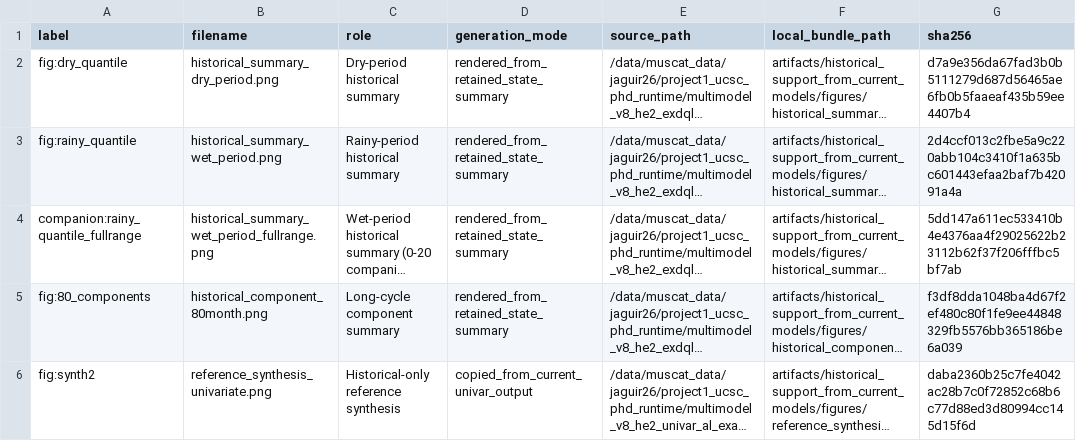
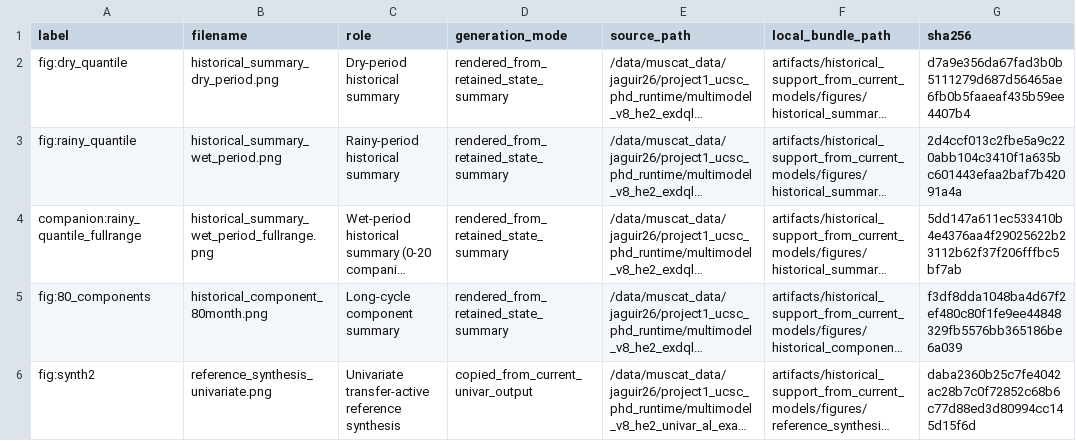
Before and after one commit to AntonioAPDL/Evironmetrics---REVISED-DOC-Corrected-2, a CSV file: artifacts/historical_support_from_current_models/manifest.csv, drawn as a sheet; long unchanged cells end in …; the diff names each change by its address in the sheet, - before the commit and + after, or states it on an @@ line.

```diff
--- a/artifacts/historical_support_from_current_models/manifest.csv
+++ b/artifacts/historical_support_from_current_models/manifest.csv
-C6 (role): Historical-only reference synthesis
+C6 (role): Univariate transfer-active reference synthesis
```
Also changed, not shown: 15 other files.
